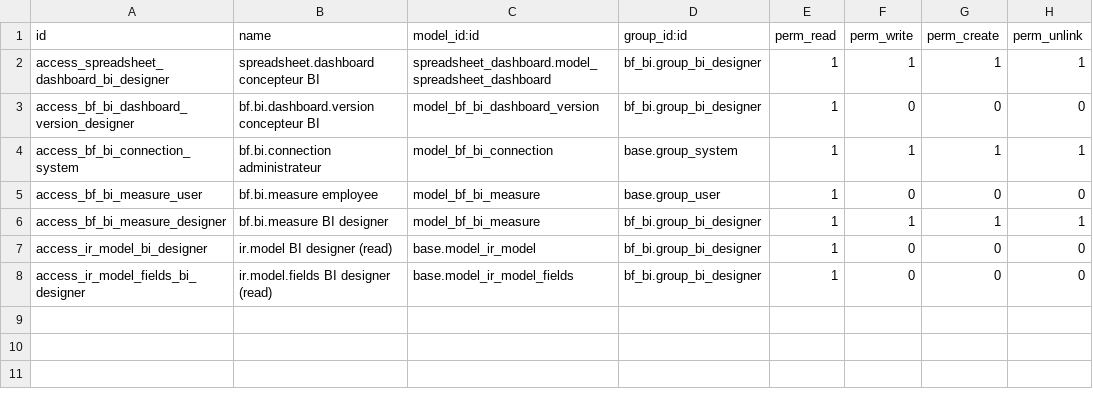
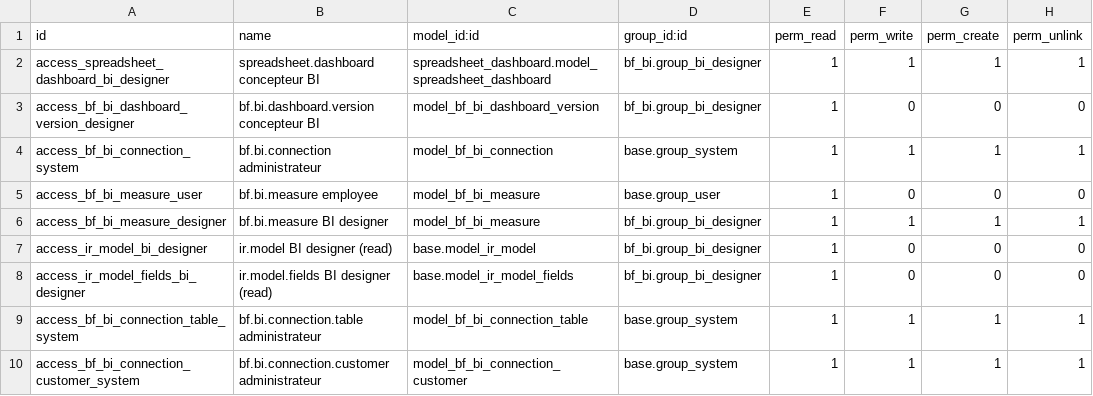
Before and after one commit to Symbifox/odoo-modules, a CSV file: bf_bi/security/ir.model.access.csv, drawn as a sheet; the diff names each change by its address in the sheet, - before the commit and + after, or states it on an @@ line.

```diff
--- a/bf_bi/security/ir.model.access.csv
+++ b/bf_bi/security/ir.model.access.csv
+row 9: access_bf_bi_connection_table_system | bf.bi.connection.table administrateur | model_bf_bi_connection_table | base.group_system | 1 | 1 | 1 | 1
+row 10: access_bf_bi_connection_customer_system | bf.bi.connection.customer administrateur | model_bf_bi_connection_customer | base.group_system | 1 | 1 | 1 | 1
```
Also changed, not shown: 20 other files.
